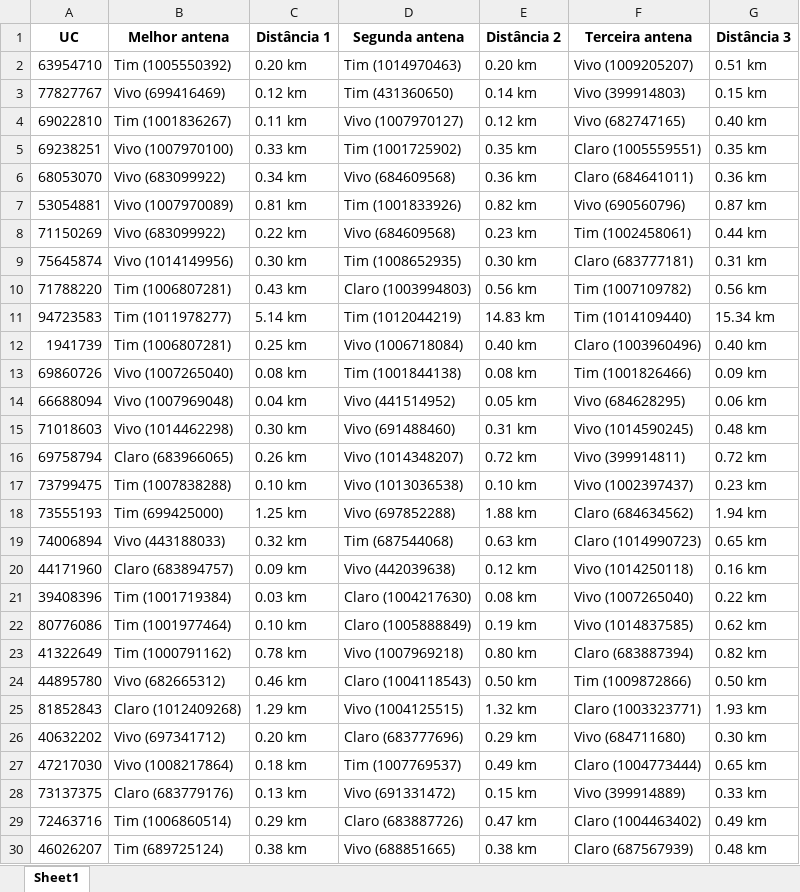
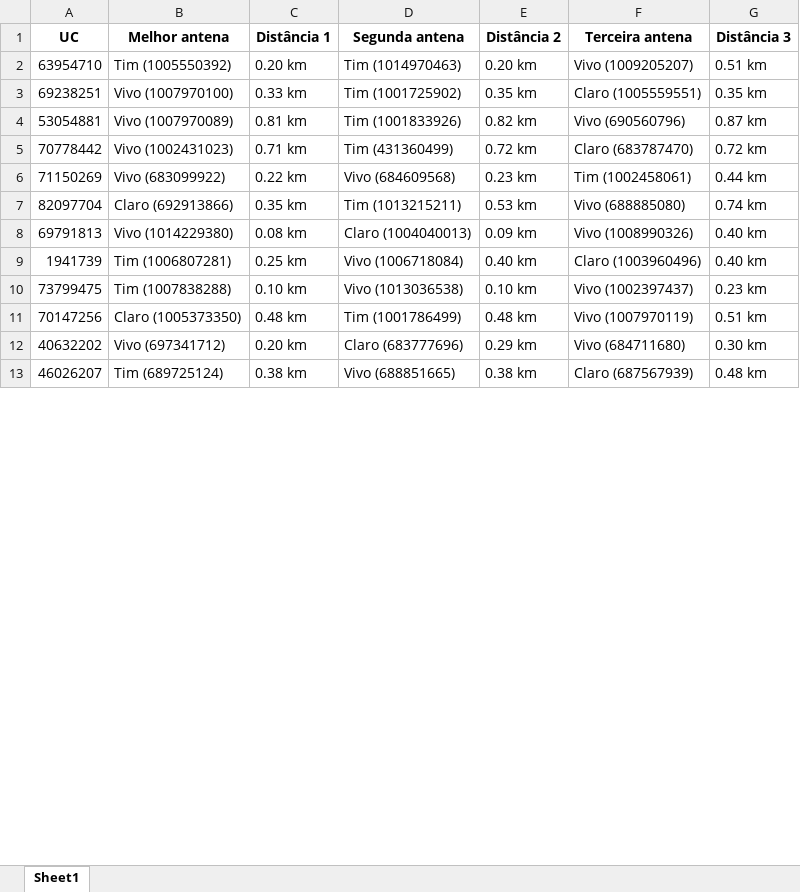
Before and after one commit to FelipeMatozo/DMED-AUTOMACOES, an Excel workbook: assets/excel/resultados_antenas.xlsx, sheet Sheet1, drawn as a sheet; only a part is shown; values as stored, in another font and other column widths than the file's, no borders; removed rows and columns are numbered as before the commit, all else as after; the diff covers the shown part only; the diff names each change by its address in the sheet, - before the commit and + after, or states it on an @@ line.

```diff
--- a/assets/excel/resultados_antenas.xlsx (sheet Sheet1)
+++ b/assets/excel/resultados_antenas.xlsx (sheet Sheet1)
-row 3: 77827767 | Vivo (699416469) | 0.12 km | Tim (431360650) | 0.14 km | Vivo (399914803) | 0.15 km
-row 4: 69022810 | Tim (1001836267) | 0.11 km | Vivo (1007970127) | 0.12 km | Vivo (682747165) | 0.40 km
-row 6: 68053070 | Vivo (683099922) | 0.34 km | Vivo (684609568) | 0.36 km | Claro (684641011) | 0.36 km
+row 5: 70778442 | Vivo (1002431023) | 0.71 km | Tim (431360499) | 0.72 km | Claro (683787470) | 0.72 km
-row 9: 75645874 | Vivo (1014149956) | 0.30 km | Tim (1008652935) | 0.30 km | Claro (683777181) | 0.31 km
-row 10: 71788220 | Tim (1006807281) | 0.43 km | Claro (1003994803) | 0.56 km | Tim (1007109782) | 0.56 km
-row 11: 94723583 | Tim (1011978277) | 5.14 km | Tim (1012044219) | 14.83 km | Tim (1014109440) | 15.34 km
+row 7: 82097704 | Claro (692913866) | 0.35 km | Tim (1013215211) | 0.53 km | Vivo (688885080) | 0.74 km
+row 8: 69791813 | Vivo (1014229380) | 0.08 km | Claro (1004040013) | 0.09 km | Vivo (1008990326) | 0.40 km
-row 13: 69860726 | Vivo (1007265040) | 0.08 km | Tim (1001844138) | 0.08 km | Tim (1001826466) | 0.09 km
-row 14: 66688094 | Vivo (1007969048) | 0.04 km | Vivo (441514952) | 0.05 km | Vivo (684628295) | 0.06 km
-row 15: 71018603 | Vivo (1014462298) | 0.30 km | Vivo (691488460) | 0.31 km | Vivo (1014590245) | 0.48 km
-row 16: 69758794 | Claro (683966065) | 0.26 km | Vivo (1014348207) | 0.72 km | Vivo (399914811) | 0.72 km
-row 18: 73555193 | Tim (699425000) | 1.25 km | Vivo (697852288) | 1.88 km | Claro (684634562) | 1.94 km
-row 19: 74006894 | Vivo (443188033) | 0.32 km | Tim (687544068) | 0.63 km | Claro (1014990723) | 0.65 km
-row 20: 44171960 | Claro (683894757) | 0.09 km | Vivo (442039638) | 0.12 km | Vivo (1014250118) | 0.16 km
-row 21: 39408396 | Tim (1001719384) | 0.03 km | Claro (1004217630) | 0.08 km | Vivo (1007265040) | 0.22 km
-row 22: 80776086 | Tim (1001977464) | 0.10 km | Claro (1005888849) | 0.19 km | Vivo (1014837585) | 0.62 km
-row 23: 41322649 | Tim (1000791162) | 0.78 km | Vivo (1007969218) | 0.80 km | Claro (683887394) | 0.82 km
-row 24: 44895780 | Vivo (682665312) | 0.46 km | Claro (1004118543) | 0.50 km | Tim (1009872866) | 0.50 km
-row 25: 81852843 | Claro (1012409268) | 1.29 km | Vivo (1004125515) | 1.32 km | Claro (1003323771) | 1.93 km
+row 11: 70147256 | Claro (1005373350) | 0.48 km | Tim (1001786499) | 0.48 km | Vivo (1007970119) | 0.51 km
-row 27: 47217030 | Vivo (1008217864) | 0.18 km | Tim (1007769537) | 0.49 km | Claro (1004773444) | 0.65 km
-row 28: 73137375 | Claro (683779176) | 0.13 km | Vivo (691331472) | 0.15 km | Vivo (399914889) | 0.33 km
-row 29: 72463716 | Tim (1006860514) | 0.29 km | Claro (683887726) | 0.47 km | Claro (1004463402) | 0.49 km
```
Also changed, not shown: 82 added rows, 171 removed rows, 1 moved row and 5 edited cells elsewhere in this sheet, 20 other files.
